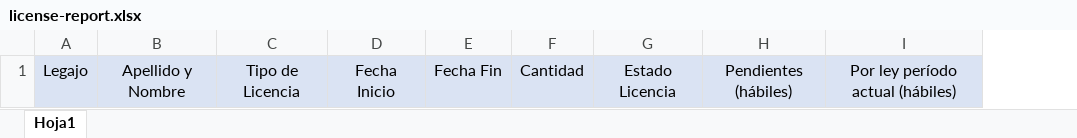
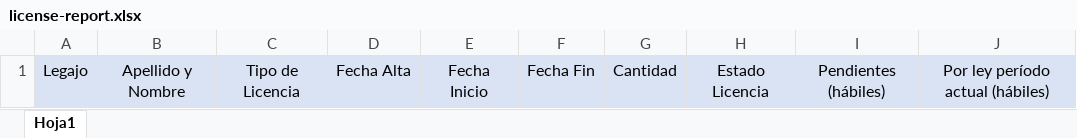
Before and after one commit to KerpsMaximiliano/sofrecom, an Excel workbook: src/Sofco.WebApi/wwwroot/excelTemplates/license-report.xlsx, sheet Hoja1, drawn as a sheet; values as stored, in another font and other column widths than the file's, no borders; the diff names each change by its address in the sheet, - before the commit and + after, or states it on an @@ line.

```diff
--- a/src/Sofco.WebApi/wwwroot/excelTemplates/license-report.xlsx (sheet Hoja1)
+++ b/src/Sofco.WebApi/wwwroot/excelTemplates/license-report.xlsx (sheet Hoja1)
+column D, row 1: Fecha Alta
```
Also changed, not shown: 1 other file.
